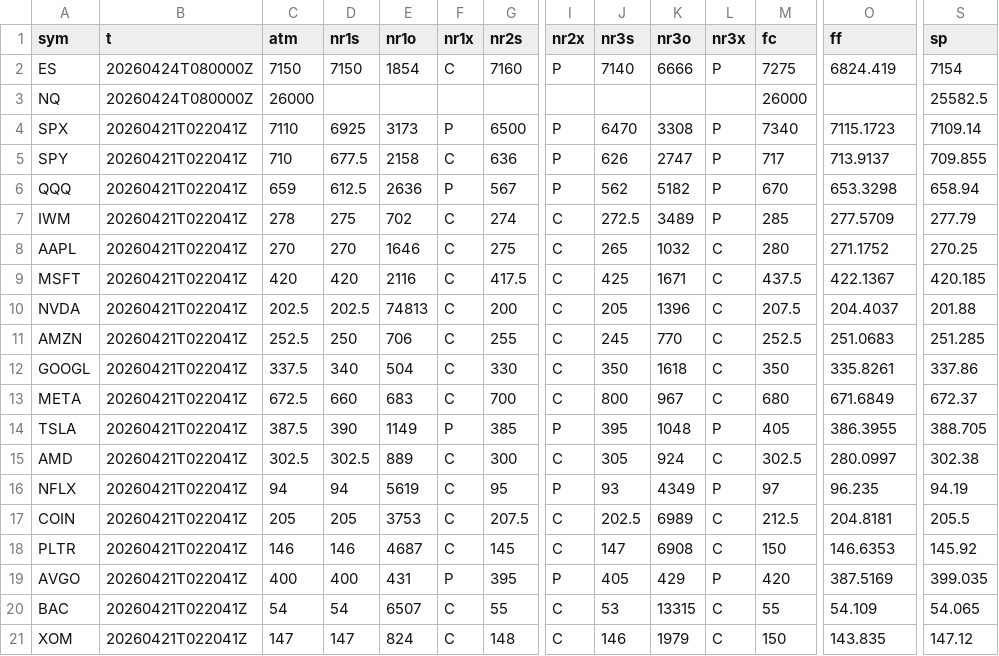
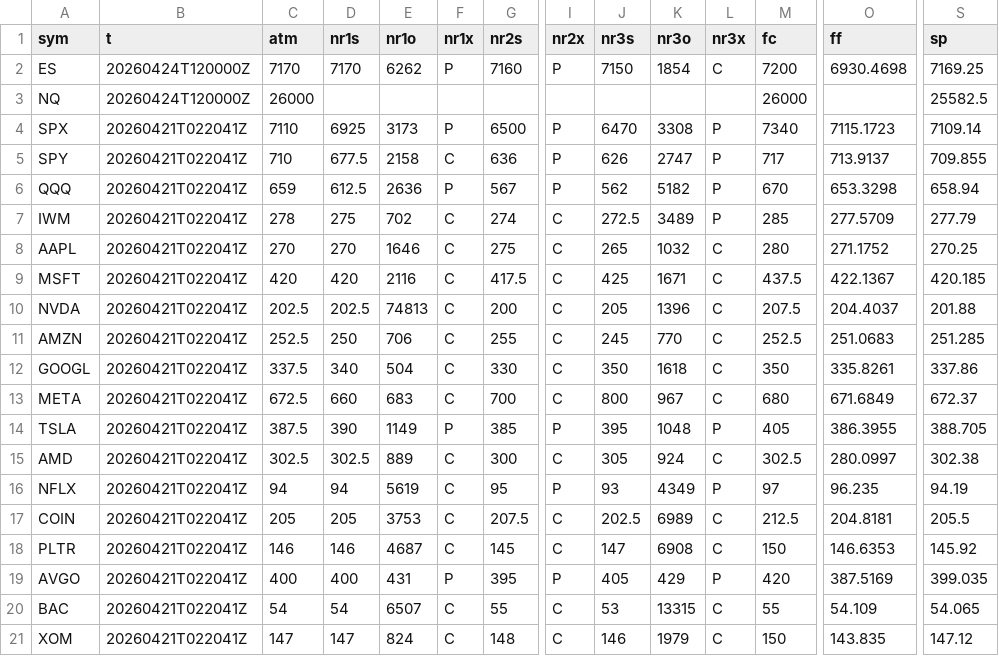
Before and after one commit to SPXOmega/quiet-heron-publisher, a CSV file: all.csv, drawn as a sheet; only a part is shown, gaps mark what is left out; the diff names each change by its address in the sheet, - before the commit and + after, or states it on an @@ line.

Commit message:
data refresh

```diff
--- a/all.csv
+++ b/all.csv
-B2:B3 (t): 20260424T080000Z
+B2:B3 (t): 20260424T120000Z
-C2 (atm): 7150
+C2 (atm): 7170
-D2 (nr1s): 7150
+D2 (nr1s): 7170
-E2 (nr1o): 1854
+E2 (nr1o): 6262
-F2 (nr1x): C
+F2 (nr1x): P
-J2 (nr3s): 7140
+J2 (nr3s): 7150
-K2 (nr3o): 6666
+K2 (nr3o): 1854
-L2 (nr3x): P
+L2 (nr3x): C
-M2 (fc): 7275
+M2 (fc): 7200
-O2 (ff): 6824.419
+O2 (ff): 6930.4698
-S2 (sp): 7154
+S2 (sp): 7169.25
```
